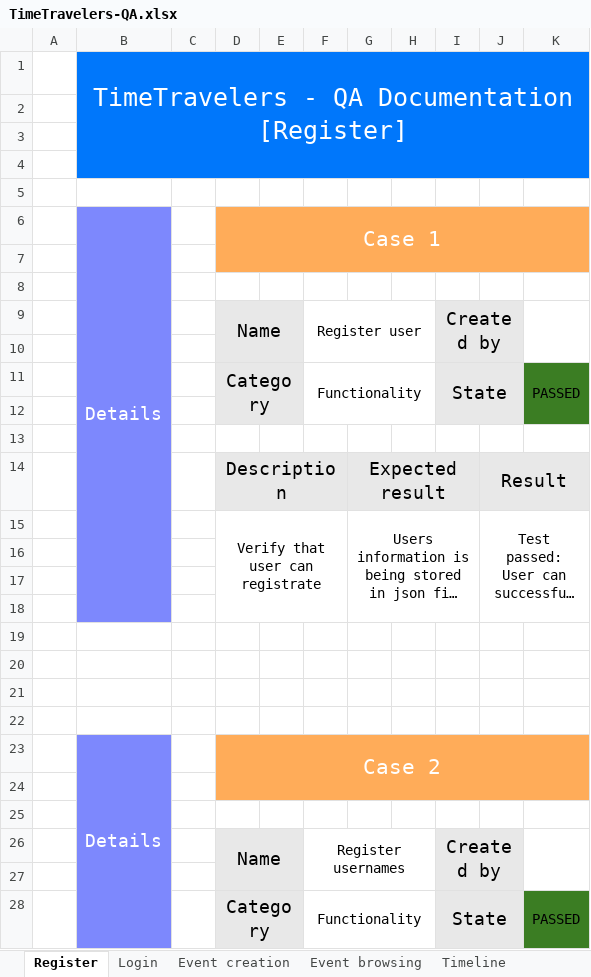
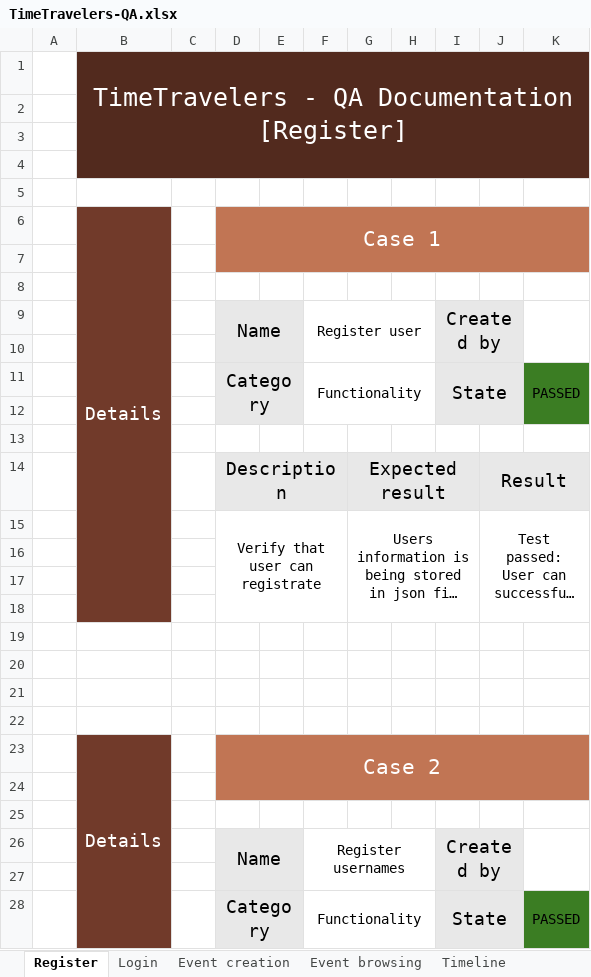
Before and after one commit to codingburgas/linked-list-sprint-project-time-travelers, an Excel workbook: Documents/TimeTravelers-QA.xlsx, sheet Register, drawn as a sheet; only a part is shown; long unchanged cells end in …; values as stored, in another font and other column widths than the file's, no borders; conditional formats not drawn; the diff covers the shown part only; the diff names each change by its address in the sheet, - before the commit and + after, or states it on an @@ line.

```diff
--- a/Documents/TimeTravelers-QA.xlsx (sheet Register)
+++ b/Documents/TimeTravelers-QA.xlsx (sheet Register)
-B1:K4 fill: #0077FB
+B1:K4 fill: #522A1E
-B6:B18 fill: #7D88FD
+B6:B18 fill: #713A2A
-D6:K7 fill: #FFAC59
+D6:K7 fill: #C17554
-B23:B28 fill: #7D88FD
+B23:B28 fill: #713A2A
-D23:K24 fill: #FFAC59
+D23:K24 fill: #C17554
```
Also changed, not shown: cell formats elsewhere in this sheet, sheet Event creation, sheet Login, sheet Timeline, sheet Event browsing, 1 other file.
